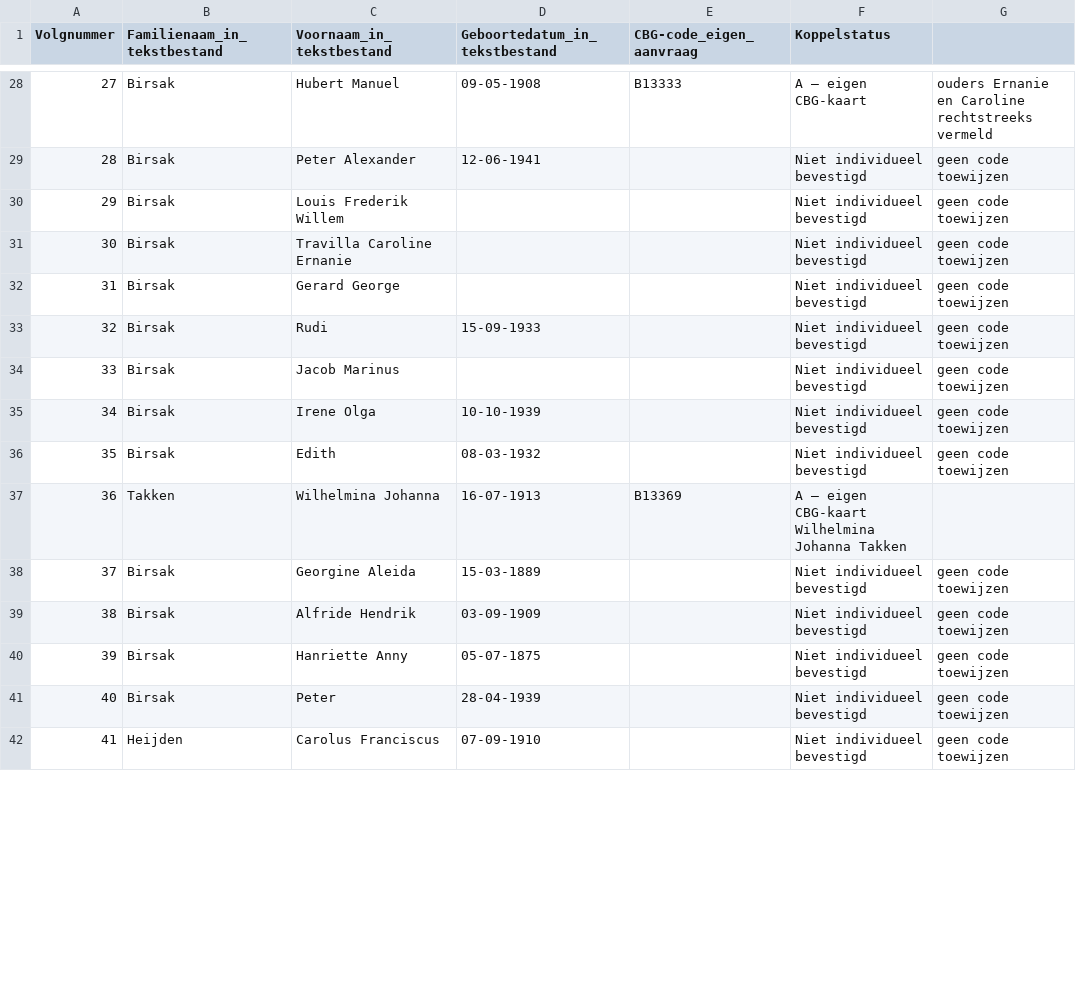
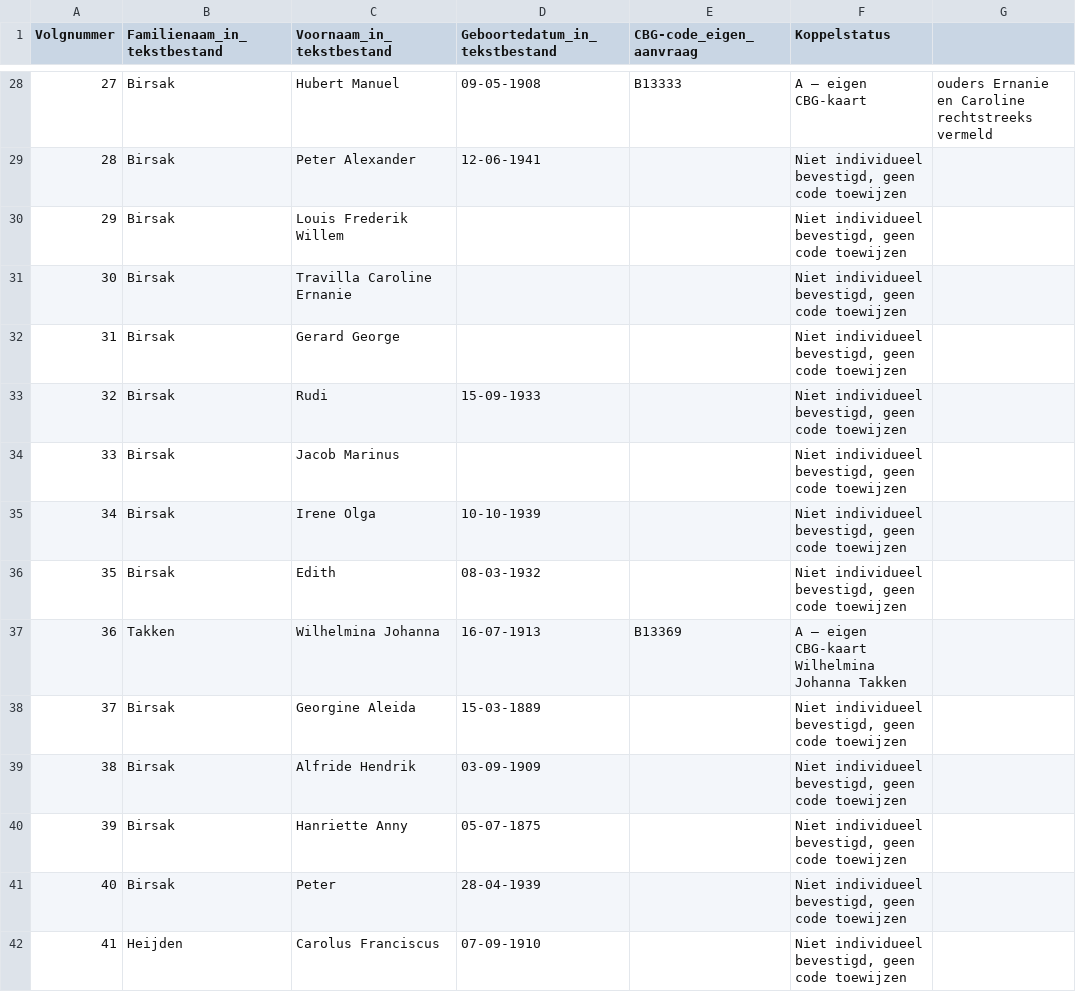
Before and after one commit to manuelbirsak-web/nederlands-indie-fotoarchief, a CSV file: assets/paspoortaanvragen/inventaris_70_zoekresultaten.csv, drawn as a sheet; only a part is shown, gaps mark what is left out; the diff covers the shown part only.

```diff
--- a/assets/paspoortaanvragen/inventaris_70_zoekresultaten.csv
+++ b/assets/paspoortaanvragen/inventaris_70_zoekresultaten.csv
@@ -28,15 +28,15 @@ Volgnummer;Familienaam_in_tekstbestand;Voornaam_in_tekstbestand;Geboortedatum_in
 27;Birsak;Hubert Manuel;09-05-1908;B13333;A — eigen CBG-kaart; ouders Ernanie en Caroline rechtstreeks vermeld
-28;Birsak;Peter Alexander;12-06-1941;;Niet individueel bevestigd; geen code toewijzen
-29;Birsak;Louis Frederik Willem;;;Niet individueel bevestigd; geen code toewijzen
-30;Birsak;Travilla Caroline Ernanie;;;Niet individueel bevestigd; geen code toewijzen
-31;Birsak;Gerard George;;;Niet individueel bevestigd; geen code toewijzen
-32;Birsak;Rudi;15-09-1933;;Niet individueel bevestigd; geen code toewijzen
-33;Birsak;Jacob Marinus;;;Niet individueel bevestigd; geen code toewijzen
-34;Birsak;Irene Olga;10-10-1939;;Niet individueel bevestigd; geen code toewijzen
-35;Birsak;Edith;08-03-1932;;Niet individueel bevestigd; geen code toewijzen
+28;Birsak;Peter Alexander;12-06-1941;;Niet individueel bevestigd, geen code toewijzen
+29;Birsak;Louis Frederik Willem;;;Niet individueel bevestigd, geen code toewijzen
+30;Birsak;Travilla Caroline Ernanie;;;Niet individueel bevestigd, geen code toewijzen
+31;Birsak;Gerard George;;;Niet individueel bevestigd, geen code toewijzen
+32;Birsak;Rudi;15-09-1933;;Niet individueel bevestigd, geen code toewijzen
+33;Birsak;Jacob Marinus;;;Niet individueel bevestigd, geen code toewijzen
+34;Birsak;Irene Olga;10-10-1939;;Niet individueel bevestigd, geen code toewijzen
+35;Birsak;Edith;08-03-1932;;Niet individueel bevestigd, geen code toewijzen
 36;Takken;Wilhelmina Johanna;16-07-1913;B13369;A — eigen CBG-kaart Wilhelmina Johanna Takken
-37;Birsak;Georgine Aleida;15-03-1889;;Niet individueel bevestigd; geen code toewijzen
-38;Birsak;Alfride Hendrik;03-09-1909;;Niet individueel bevestigd; geen code toewijzen
-39;Birsak;Hanriette Anny;05-07-1875;;Niet individueel bevestigd; geen code toewijzen
-40;Birsak;Peter;28-04-1939;;Niet individueel bevestigd; geen code toewijzen
-41;Heijden;Carolus Franciscus;07-09-1910;;Niet individueel bevestigd; geen code toewijzen
+37;Birsak;Georgine Aleida;15-03-1889;;Niet individueel bevestigd, geen code toewijzen
+38;Birsak;Alfride Hendrik;03-09-1909;;Niet individueel bevestigd, geen code toewijzen
+39;Birsak;Hanriette Anny;05-07-1875;;Niet individueel bevestigd, geen code toewijzen
+40;Birsak;Peter;28-04-1939;;Niet individueel bevestigd, geen code toewijzen
+41;Heijden;Carolus Franciscus;07-09-1910;;Niet individueel bevestigd, geen code toewijzen
```
Also changed, not shown: 88 edited cells elsewhere in this file.
